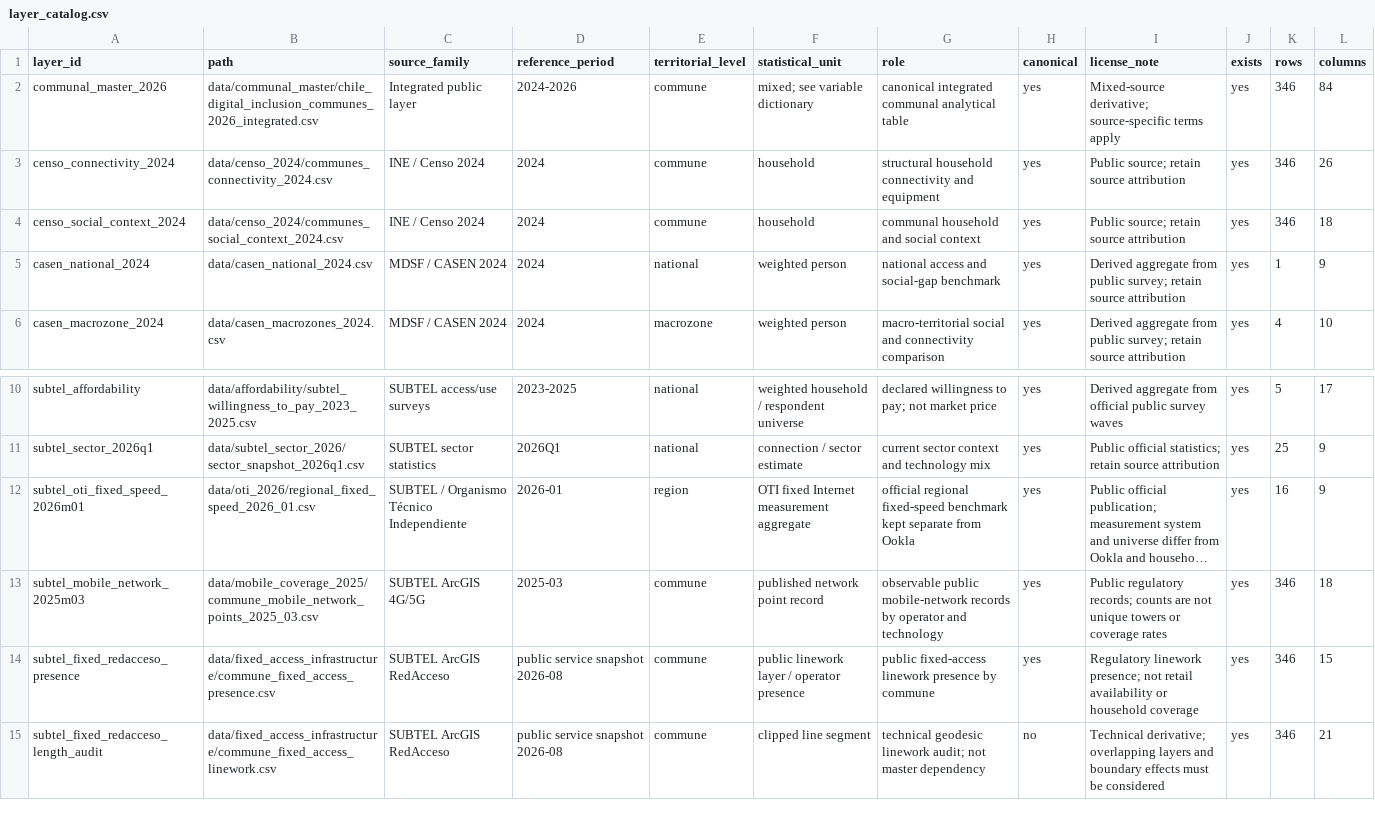
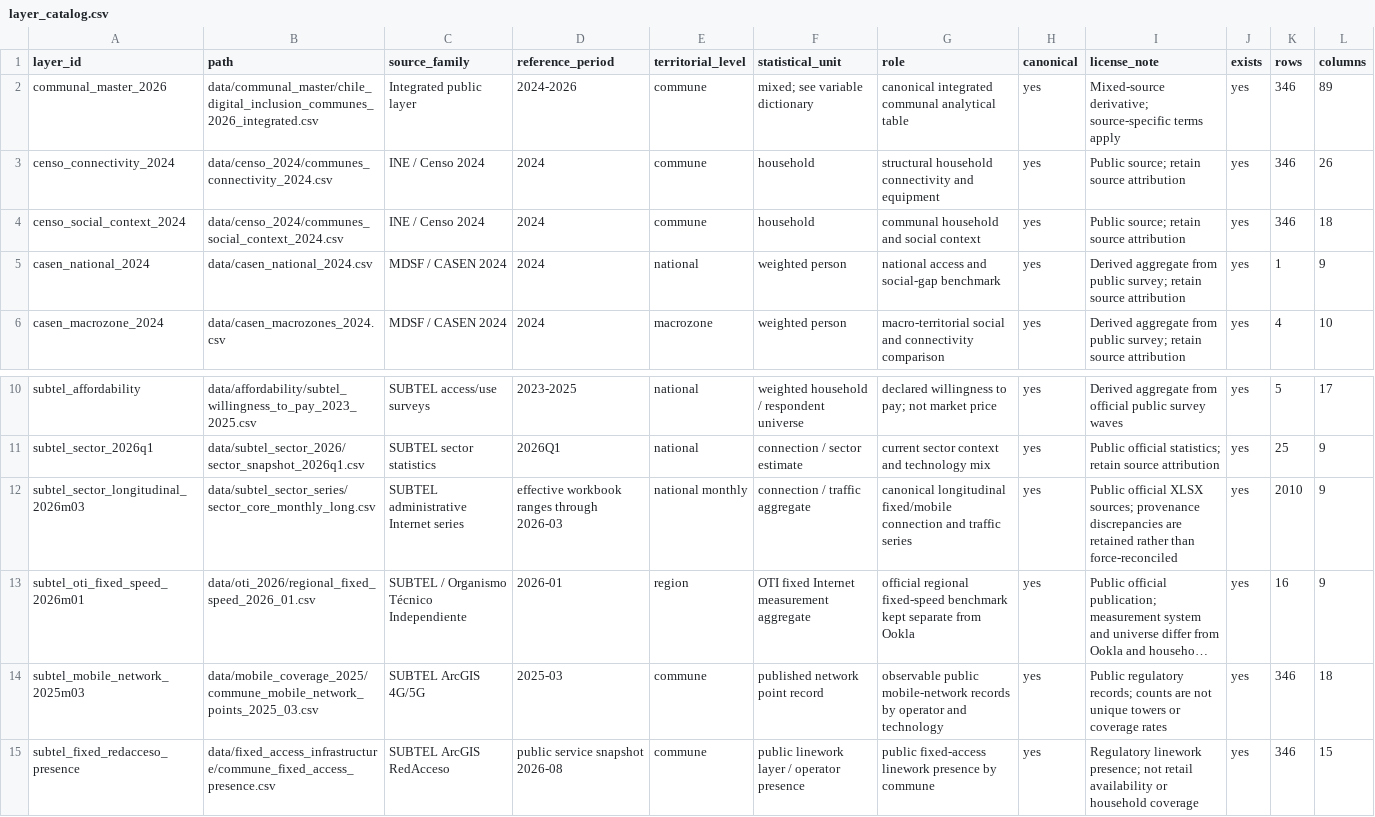
Before and after one commit to selguetagodoy/Chile-Digital-Inclusion, a CSV file: data/metadata/layer_catalog.csv, drawn as a sheet; only a part is shown, gaps mark what is left out; the shorter side is filled out with more unchanged rows; long unchanged cells end in …; the diff names each change by its address in the sheet, - before the commit and + after, or states it on an @@ line.

```diff
--- a/data/metadata/layer_catalog.csv
+++ b/data/metadata/layer_catalog.csv
-L2 (columns): 84
+L2 (columns): 89
+row 12: subtel_sector_longitudinal_2026m03 | data/subtel_sector_series/sector_core_monthly_long.csv | SUBTEL administrative Internet series | effective workbook ranges through 2026-03 | national monthly | connection / traffic aggregate | canonical longitudinal fixed/mobile connection and traffic series | yes | Public official XLSX sources; provenance discrepancies are retained rather than force-reconciled | yes | 2010 | 9
```
Also changed, not shown: data/metadata/release_manifest.csv.
